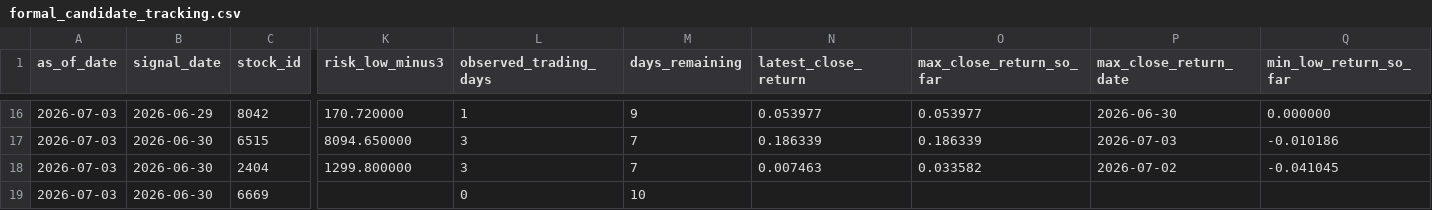
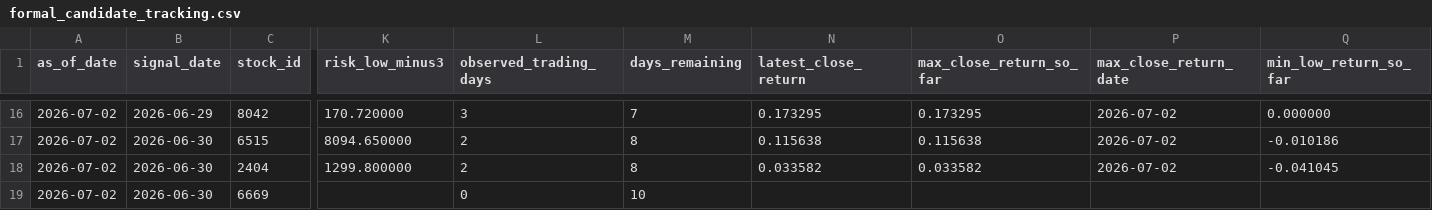
Before and after one commit to lyj5846/Yuchieh, a CSV file: formal_layer/formal_candidate_tracking.csv, drawn as a sheet; only a part is shown, gaps mark what is left out; the diff covers the shown part only; the diff names each change by its address in the sheet, - before the commit and + after, or states it on an @@ line.

```diff
--- a/formal_layer/formal_candidate_tracking.csv
+++ b/formal_layer/formal_candidate_tracking.csv
-A16:A19 (as_of_date): 2026-07-03
+A16:A19 (as_of_date): 2026-07-02
-L16 (observed_trading_days): 1
+L16 (observed_trading_days): 3
-M16 (days_remaining): 9
+M16 (days_remaining): 7
-N16 (latest_close_return): 0.053977
+N16 (latest_close_return): 0.173295
-O16 (max_close_return_so_far): 0.053977
+O16 (max_close_return_so_far): 0.173295
-P16 (max_close_return_date): 2026-06-30
+P16 (max_close_return_date): 2026-07-02
-L17:L18 (observed_trading_days): 3
+L17:L18 (observed_trading_days): 2
-M17:M18 (days_remaining): 7
+M17:M18 (days_remaining): 8
-N17 (latest_close_return): 0.186339
+N17 (latest_close_return): 0.115638
-O17 (max_close_return_so_far): 0.186339
+O17 (max_close_return_so_far): 0.115638
-P17 (max_close_return_date): 2026-07-03
+P17 (max_close_return_date): 2026-07-02
-N18 (latest_close_return): 0.007463
+N18 (latest_close_return): 0.033582
```
Also changed, not shown: 47 edited cells elsewhere in this file, formal_layer/formal_signal_ledger.csv, 29 other files.
